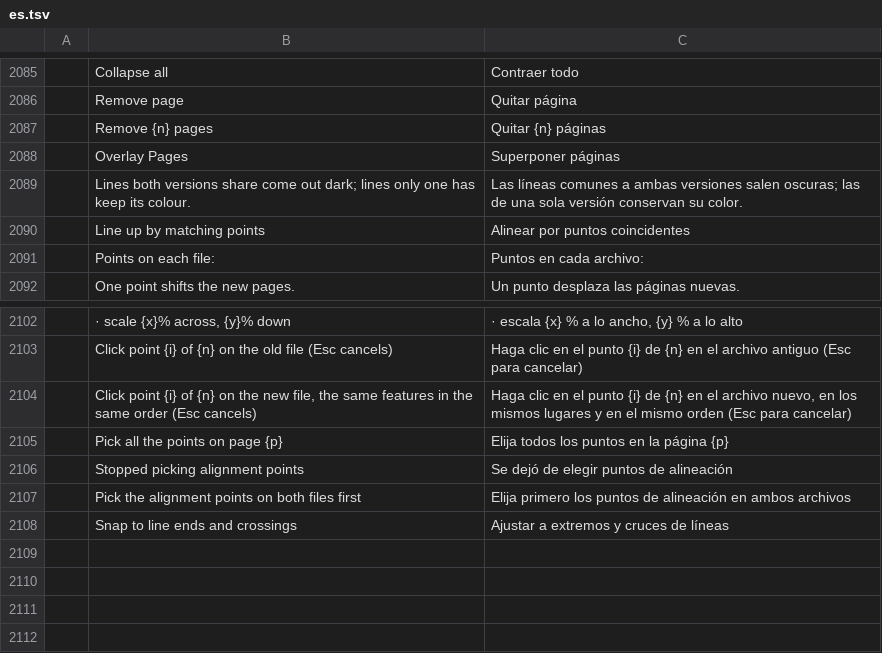
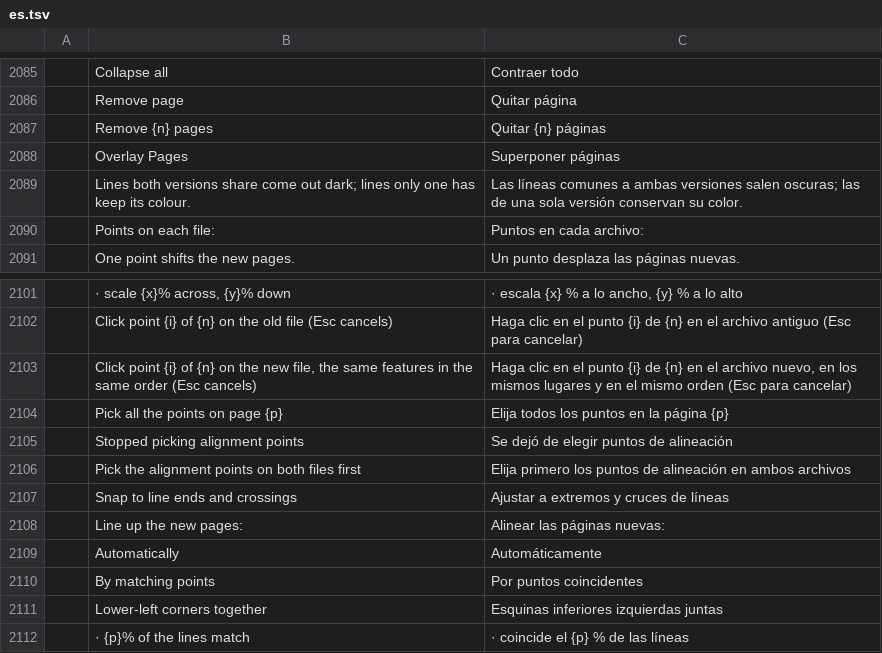
Before and after one commit to codyvogt/pdfcraft, a TSV file: crates/ui-egui/src/i18n/es.tsv, drawn as a sheet; only a part is shown, gaps mark what is left out; removed rows and columns are numbered as before the commit, all else as after; the diff names each change by its address in the sheet, - before the commit and + after, or states it on an @@ line.

```diff
--- a/crates/ui-egui/src/i18n/es.tsv
+++ b/crates/ui-egui/src/i18n/es.tsv
-row 2090:  | Line up by matching points | Alinear por puntos coincidentes
+row 2108:  | Line up the new pages: | Alinear las páginas nuevas:
+row 2109:  | Automatically | Automáticamente
+row 2110:  | By matching points | Por puntos coincidentes
+row 2111:  | Lower-left corners together | Esquinas inferiores izquierdas juntas
+row 2112:  | · {p}% of the lines match | · coincide el {p} % de las líneas
```
Also changed, not shown: crates/ui-egui/src/i18n/fr.tsv, crates/ui-egui/src/i18n/ja.tsv, 14 other files.
